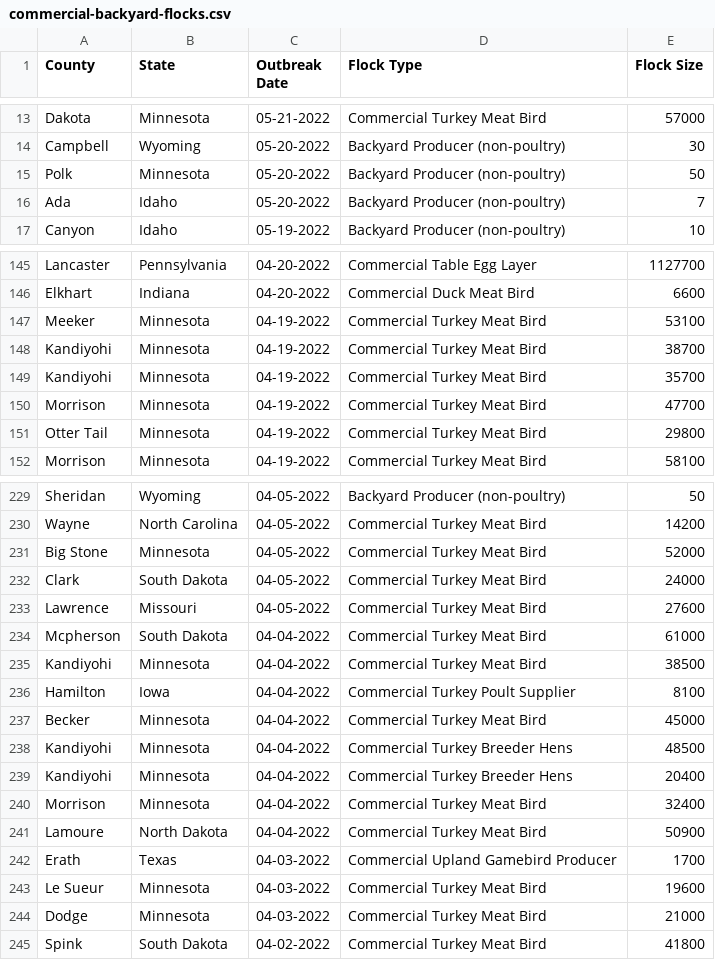
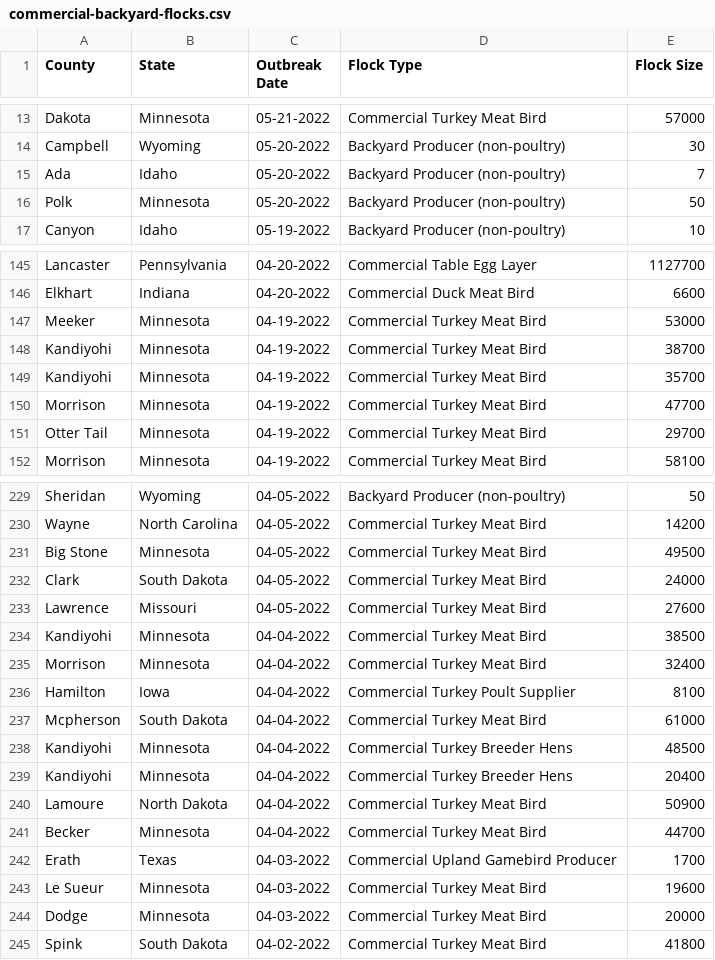
Before and after one commit to simonw/scrape-us-avian-flu, a CSV file: commercial-backyard-flocks.csv, drawn as a sheet; only a part is shown, gaps mark what is left out; the diff covers the shown part only.

```diff
--- a/commercial-backyard-flocks.csv
+++ b/commercial-backyard-flocks.csv
@@ -14,4 +14,4 @@
 "Campbell","Wyoming","05-20-2022","Backyard Producer (non-poultry)","30"
+"Ada","Idaho","05-20-2022","Backyard Producer (non-poultry)","7"
 "Polk","Minnesota","05-20-2022","Backyard Producer (non-poultry)","50"
-"Ada","Idaho","05-20-2022","Backyard Producer (non-poultry)","7"
 "Canyon","Idaho","05-19-2022","Backyard Producer (non-poultry)","10"
@@ -146,3 +146,3 @@
 "Elkhart","Indiana","04-20-2022","Commercial Duck Meat Bird","6600"
-"Meeker","Minnesota","04-19-2022","Commercial Turkey Meat Bird","53100"
+"Meeker","Minnesota","04-19-2022","Commercial Turkey Meat Bird","53000"
 "Kandiyohi","Minnesota","04-19-2022","Commercial Turkey Meat Bird","38700"
@@ -150,3 +150,3 @@
 "Morrison","Minnesota","04-19-2022","Commercial Turkey Meat Bird","47700"
-"Otter Tail","Minnesota","04-19-2022","Commercial Turkey Meat Bird","29800"
+"Otter Tail","Minnesota","04-19-2022","Commercial Turkey Meat Bird","29700"
 "Morrison","Minnesota","04-19-2022","Commercial Turkey Meat Bird","58100"
@@ -230,16 +230,16 @@
 "Wayne","North Carolina","04-05-2022","Commercial Turkey Meat Bird","14200"
-"Big Stone","Minnesota","04-05-2022","Commercial Turkey Meat Bird","52000"
+"Big Stone","Minnesota","04-05-2022","Commercial Turkey Meat Bird","49500"
 "Clark","South Dakota","04-05-2022","Commercial Turkey Meat Bird","24000"
 "Lawrence","Missouri","04-05-2022","Commercial Turkey Meat Bird","27600"
+"Kandiyohi","Minnesota","04-04-2022","Commercial Turkey Meat Bird","38500"
+"Morrison","Minnesota","04-04-2022","Commercial Turkey Meat Bird","32400"
+"Hamilton","Iowa","04-04-2022","Commercial Turkey Poult Supplier","8100"
 "Mcpherson","South Dakota","04-04-2022","Commercial Turkey Meat Bird","61000"
-"Kandiyohi","Minnesota","04-04-2022","Commercial Turkey Meat Bird","38500"
-"Hamilton","Iowa","04-04-2022","Commercial Turkey Poult Supplier","8100"
-"Becker","Minnesota","04-04-2022","Commercial Turkey Meat Bird","45000"
 "Kandiyohi","Minnesota","04-04-2022","Commercial Turkey Breeder Hens","48500"
 "Kandiyohi","Minnesota","04-04-2022","Commercial Turkey Breeder Hens","20400"
-"Morrison","Minnesota","04-04-2022","Commercial Turkey Meat Bird","32400"
 "Lamoure","North Dakota","04-04-2022","Commercial Turkey Meat Bird","50900"
+"Becker","Minnesota","04-04-2022","Commercial Turkey Meat Bird","44700"
 "Erath","Texas","04-03-2022","Commercial Upland Gamebird Producer","1700"
 "Le Sueur","Minnesota","04-03-2022","Commercial Turkey Meat Bird","19600"
-"Dodge","Minnesota","04-03-2022","Commercial Turkey Meat Bird","21000"
+"Dodge","Minnesota","04-03-2022","Commercial Turkey Meat Bird","20000"
 "Spink","South Dakota","04-02-2022","Commercial Turkey Meat Bird","41800"
```
Also changed, not shown: 2 added rows, 2 removed rows, 12 moved rows and 8 edited cells elsewhere in this file.
